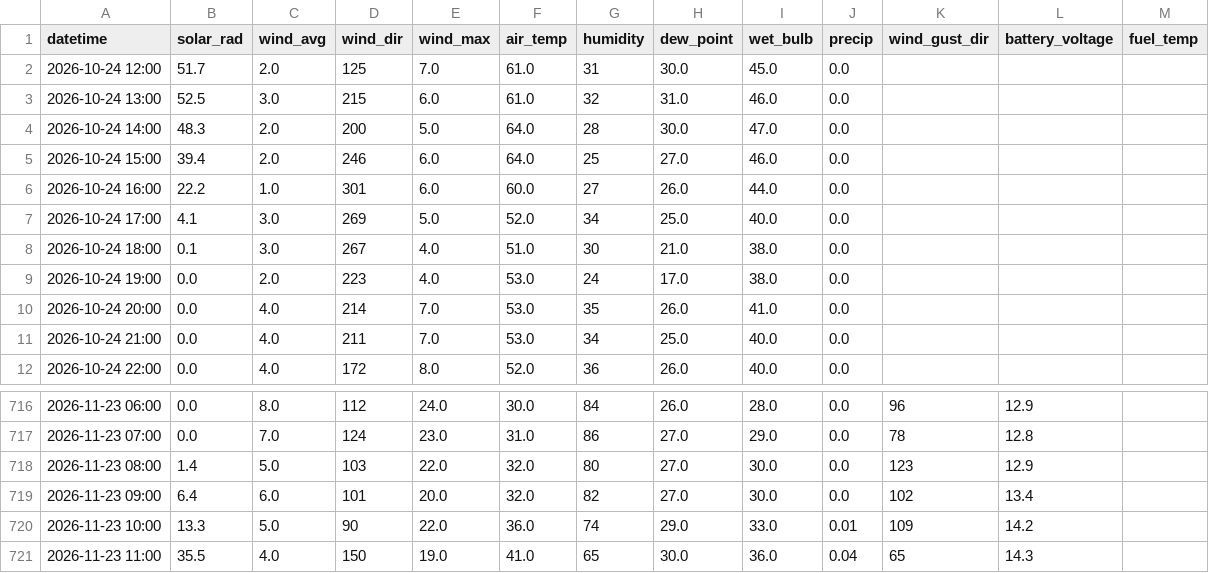
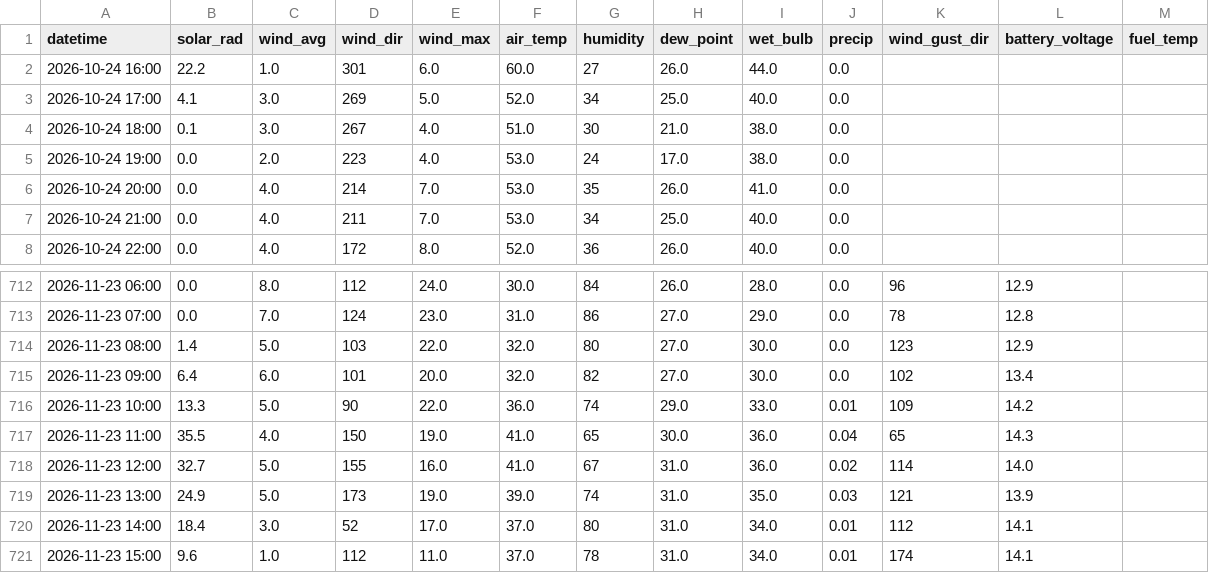
Before and after one commit to silverbutte/weather-data, a CSV file: hourly_export.csv, drawn as a sheet; only a part is shown, gaps mark what is left out; removed rows and columns are numbered as before the commit, all else as after; the diff names each change by its address in the sheet, - before the commit and + after, or states it on an @@ line.

Commit message:
Auto-update hourly_export.csv

```diff
--- a/hourly_export.csv
+++ b/hourly_export.csv
-row 2: 2026-10-24 12:00 | 51.7 | 2.0 | 125 | 7.0 | 61.0 | 31 | 30.0 | 45.0 | 0.0
-row 3: 2026-10-24 13:00 | 52.5 | 3.0 | 215 | 6.0 | 61.0 | 32 | 31.0 | 46.0 | 0.0
-row 4: 2026-10-24 14:00 | 48.3 | 2.0 | 200 | 5.0 | 64.0 | 28 | 30.0 | 47.0 | 0.0
-row 5: 2026-10-24 15:00 | 39.4 | 2.0 | 246 | 6.0 | 64.0 | 25 | 27.0 | 46.0 | 0.0
+row 718: 2026-11-23 12:00 | 32.7 | 5.0 | 155 | 16.0 | 41.0 | 67 | 31.0 | 36.0 | 0.02 | 114 | 14.0
+row 719: 2026-11-23 13:00 | 24.9 | 5.0 | 173 | 19.0 | 39.0 | 74 | 31.0 | 35.0 | 0.03 | 121 | 13.9
+row 720: 2026-11-23 14:00 | 18.4 | 3.0 | 52 | 17.0 | 37.0 | 80 | 31.0 | 34.0 | 0.01 | 112 | 14.1
+row 721: 2026-11-23 15:00 | 9.6 | 1.0 | 112 | 11.0 | 37.0 | 78 | 31.0 | 34.0 | 0.01 | 174 | 14.1
```
